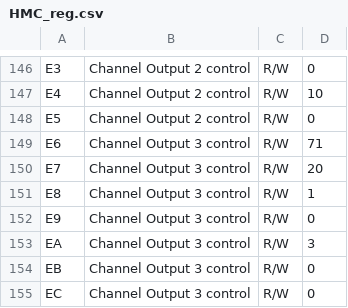
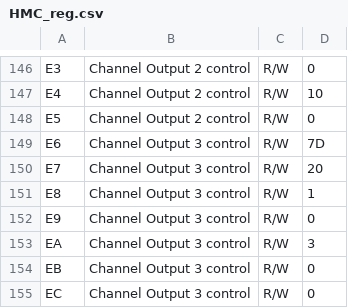
Before and after one commit to tkulhane/UHSD_DAQ_APP_PcApp, a CSV file: UHSD_DAQ_APP/UHSD_DAQ_APP/bin/Debug/REG/HMC_reg.csv, drawn as a sheet; only a part is shown, gaps mark what is left out; the diff covers the shown part only.

```diff
--- a/UHSD_DAQ_APP/UHSD_DAQ_APP/bin/Debug/REG/HMC_reg.csv
+++ b/UHSD_DAQ_APP/UHSD_DAQ_APP/bin/Debug/REG/HMC_reg.csv
@@ -148,3 +148,3 @@ E4;Channel Output 2 control ;R/W;10
 E5;Channel Output 2 control ;R/W;0
-E6;Channel Output 3 control ;R/W;71
+E6;Channel Output 3 control ;R/W;7D
 E7;Channel Output 3 control ;R/W;20
```
Also changed, not shown: 22 removed rows and 2 edited cells elsewhere in this file, UHSD_DAQ_APP/UHSD_DAQ_APP/bin/Debug/CFG/Config_LMX1.csv, UHSD_DAQ_APP/UHSD_DAQ_APP/bin/Debug/REG/LMX1_reg.csv, 34 other files.
